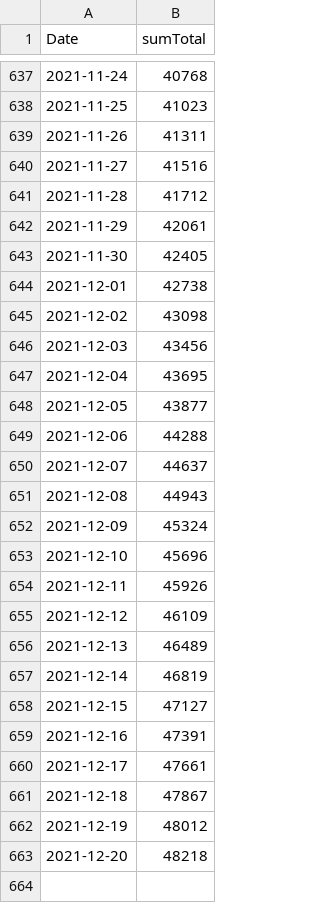
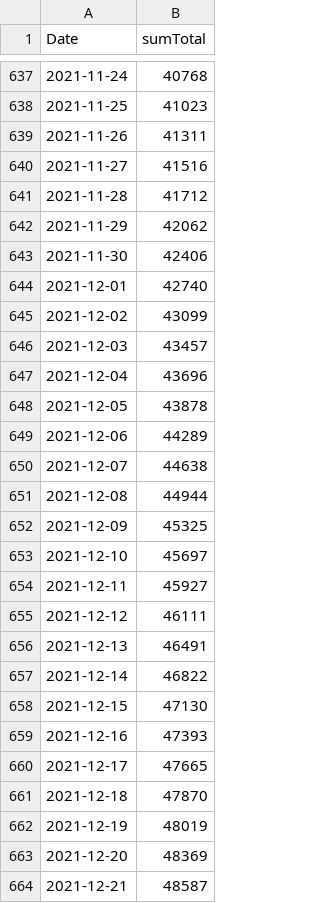
Before and after one commit to maradan29/coronaFR, a CSV file: total_cas_new.csv, drawn as a sheet; only a part is shown, gaps mark what is left out.

```diff
--- a/total_cas_new.csv
+++ b/total_cas_new.csv
@@ -641,23 +641,24 @@ Date,sumTotal
 2021-11-28,41712
-2021-11-29,42061
-2021-11-30,42405
-2021-12-01,42738
-2021-12-02,43098
-2021-12-03,43456
-2021-12-04,43695
-2021-12-05,43877
-2021-12-06,44288
-2021-12-07,44637
-2021-12-08,44943
-2021-12-09,45324
-2021-12-10,45696
-2021-12-11,45926
-2021-12-12,46109
-2021-12-13,46489
-2021-12-14,46819
-2021-12-15,47127
-2021-12-16,47391
-2021-12-17,47661
-2021-12-18,47867
-2021-12-19,48012
-2021-12-20,48218
+2021-11-29,42062
+2021-11-30,42406
+2021-12-01,42740
+2021-12-02,43099
+2021-12-03,43457
+2021-12-04,43696
+2021-12-05,43878
+2021-12-06,44289
+2021-12-07,44638
+2021-12-08,44944
+2021-12-09,45325
+2021-12-10,45697
+2021-12-11,45927
+2021-12-12,46111
+2021-12-13,46491
+2021-12-14,46822
+2021-12-15,47130
+2021-12-16,47393
+2021-12-17,47665
+2021-12-18,47870
+2021-12-19,48019
+2021-12-20,48369
+2021-12-21,48587
```
Also changed, not shown: cas_new.csv, suisse.csv, 4 other files.
